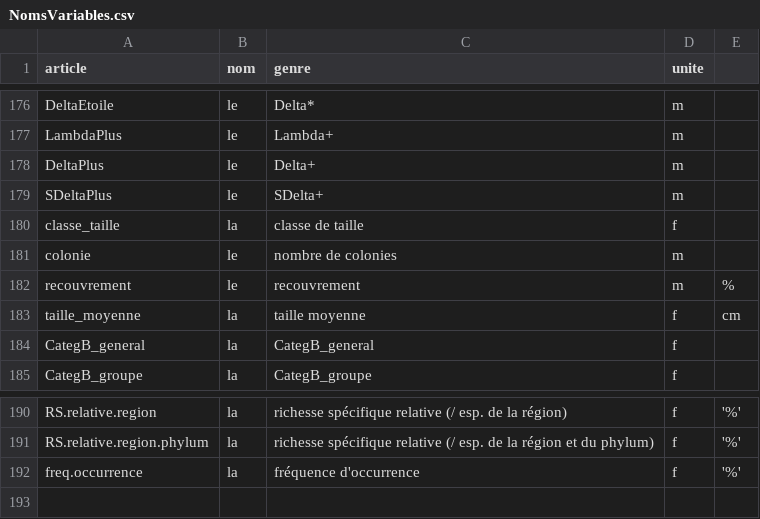
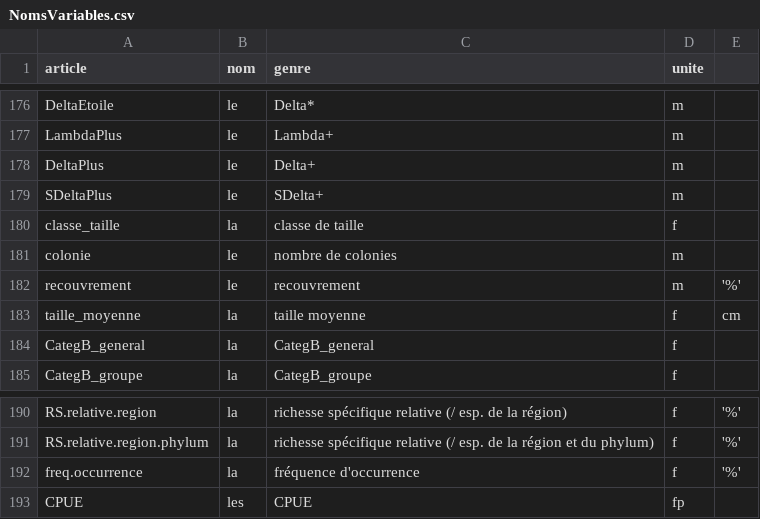
Before and after one commit to yreecht/Plateforme_PAMPA, a CSV file: Exec/NomsVariables.csv, drawn as a sheet; only a part is shown, gaps mark what is left out.

Commit message:
Version 0.98-3 :   * Bugfix : prise en compte des vrais zéros lorsque calcul des biomasses, nombres, densités, poids, CPUE,...   * Simplification de la plupart des calculs de métriques (moins d'étapes intermédiaires).   * Bugfix : lorsqu'un facteur n'avait que deux modalités, les comparaisons multiples plantaient.   * Modification de la prise en charge des types "pêches". Ajout d'une fonction qui teste les types et retourne un bouléen (TRUE si correspond à de la pêche).   * Changement de l'ordre des couleurs pour les graphiques (pour que RE=réserve soit en rouge).
En cours :
  * Début de développement des regroupements d'observations selon des critères.

git-svn-id: svn://localhost@51 8ebfeadf-b5f3-be42-b472-c96887378374

```diff
--- a/Exec/NomsVariables.csv
+++ b/Exec/NomsVariables.csv
@@ -181,3 +181,3 @@
 "colonie","le","nombre de colonies","m",""
-"recouvrement","le ","recouvrement","m","%"
+"recouvrement","le ","recouvrement","m","'%'"
 "taille_moyenne","la ","taille moyenne","f","cm"
@@ -192 +192,2 @@
 "freq.occurrence","la ","fréquence d'occurrence","f","'%'"
+"CPUE","les ","CPUE","fp",""
```
Also changed, not shown: 16 other files.
